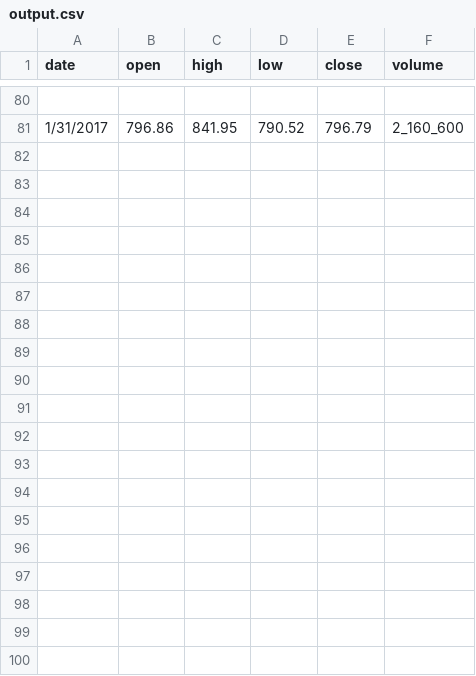
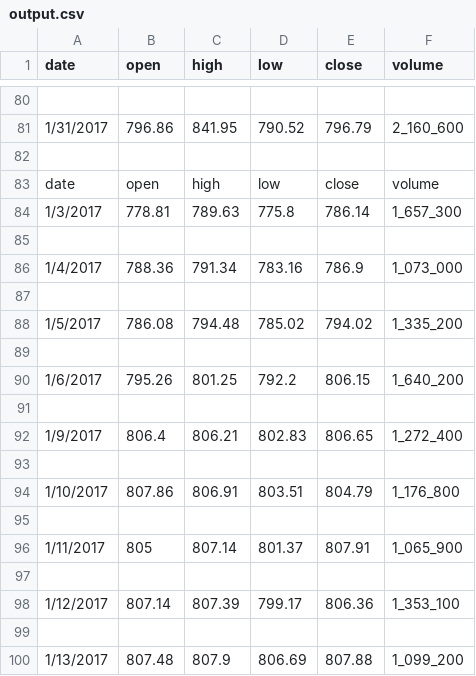
Before and after one commit to GaurangTyagi123/MCA_Sem2, a CSV file: DAA/practicals/practical_2/output.csv, drawn as a sheet; only a part is shown, gaps mark what is left out; the diff covers the shown part only; the diff names each change by its address in the sheet, - before the commit and + after, or states it on an @@ line.

Commit message:
Add : AI/ML practical 1 Add : OS Assignment 3 Add : DM practical 3

```diff
--- a/DAA/practicals/practical_2/output.csv
+++ b/DAA/practicals/practical_2/output.csv
+row 82: (empty)
+row 83: date | open | high | low | close | volume
+row 84: 1/3/2017 | 778.81 | 789.63 | 775.8 | 786.14 | 1_657_300
+row 85: (empty)
+row 86: 1/4/2017 | 788.36 | 791.34 | 783.16 | 786.9 | 1_073_000
+row 87: (empty)
+row 88: 1/5/2017 | 786.08 | 794.48 | 785.02 | 794.02 | 1_335_200
+row 89: (empty)
+row 90: 1/6/2017 | 795.26 | 801.25 | 792.2 | 806.15 | 1_640_200
+row 91: (empty)
+row 92: 1/9/2017 | 806.4 | 806.21 | 802.83 | 806.65 | 1_272_400
+row 93: (empty)
+row 94: 1/10/2017 | 807.86 | 806.91 | 803.51 | 804.79 | 1_176_800
+row 95: (empty)
+row 96: 1/11/2017 | 805 | 807.14 | 801.37 | 807.91 | 1_065_900
+row 97: (empty)
+row 98: 1/12/2017 | 807.14 | 807.39 | 799.17 | 806.36 | 1_353_100
+row 99: (empty)
+row 100: 1/13/2017 | 807.48 | 807.9 | 806.69 | 807.88 | 1_099_200
```
Also changed, not shown: 22 added rows elsewhere in this file, 15 other files.
